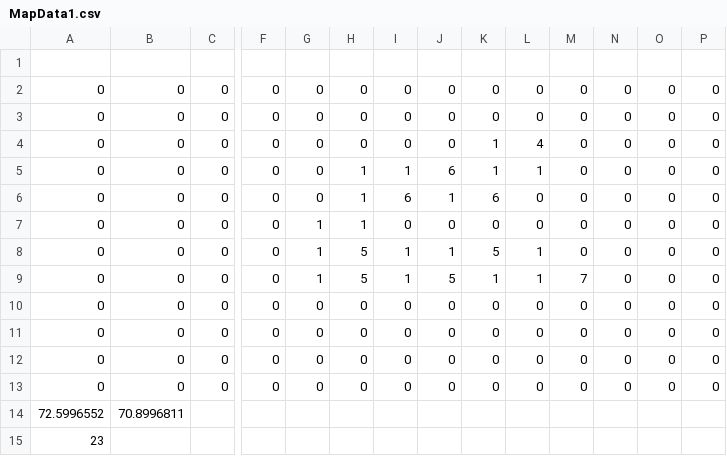
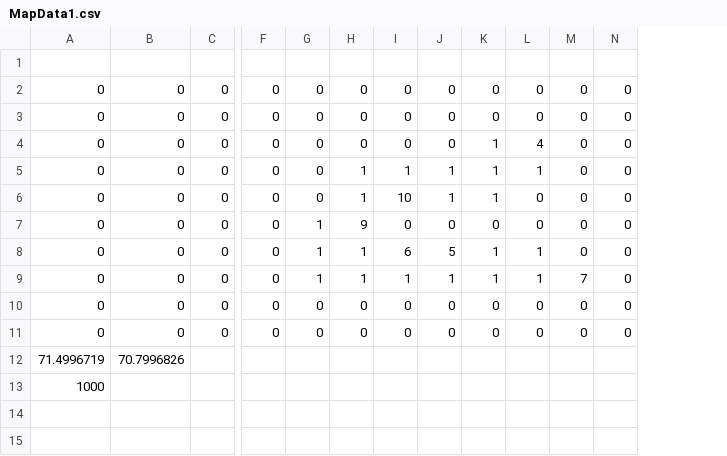
Before and after one commit to MM1152/HellTaker, a CSV file: Project/hell_taker-bin/GameData/MapData1.csv, drawn as a sheet; only a part is shown, gaps mark what is left out; removed rows and columns are numbered as before the commit, all else as after; rows hold the shown columns only; the diff names each change by its address in the sheet, - before the commit and + after, or states it on an @@ line.

```diff
--- a/Project/hell_taker-bin/GameData/MapData1.csv
+++ b/Project/hell_taker-bin/GameData/MapData1.csv
-column O, rows 2-11: all 0
-column P, rows 2-11: all 0
-J5: 6
+J5: 1
-I6: 6
+I6: 10
-K6: 6
+K6: 1
-H7: 1
+H7: 9
-H8:H9: 5
+H8:H9: 1
-I8: 1
+I8: 6
-J8: 1
+J8: 5
-K8: 5
+K8: 1
-J9: 5
+J9: 1
-row 12: 0 | 0 | 0 | 0 | 0 | 0 | 0 | 0 | 0 | 0 | 0 | 0 | 0 | 0
-row 13: 0 | 0 | 0 | 0 | 0 | 0 | 0 | 0 | 0 | 0 | 0 | 0 | 0 | 0
-row 14: 72.5996552 | 70.8996811
+row 12: 71.4996719 | 70.7996826
-A13: 23
+A13: 1000
```
Also changed, not shown: Project/hell_taker-bin/GameData/MapData1_backGroundTiles.csv, 17 other files.
